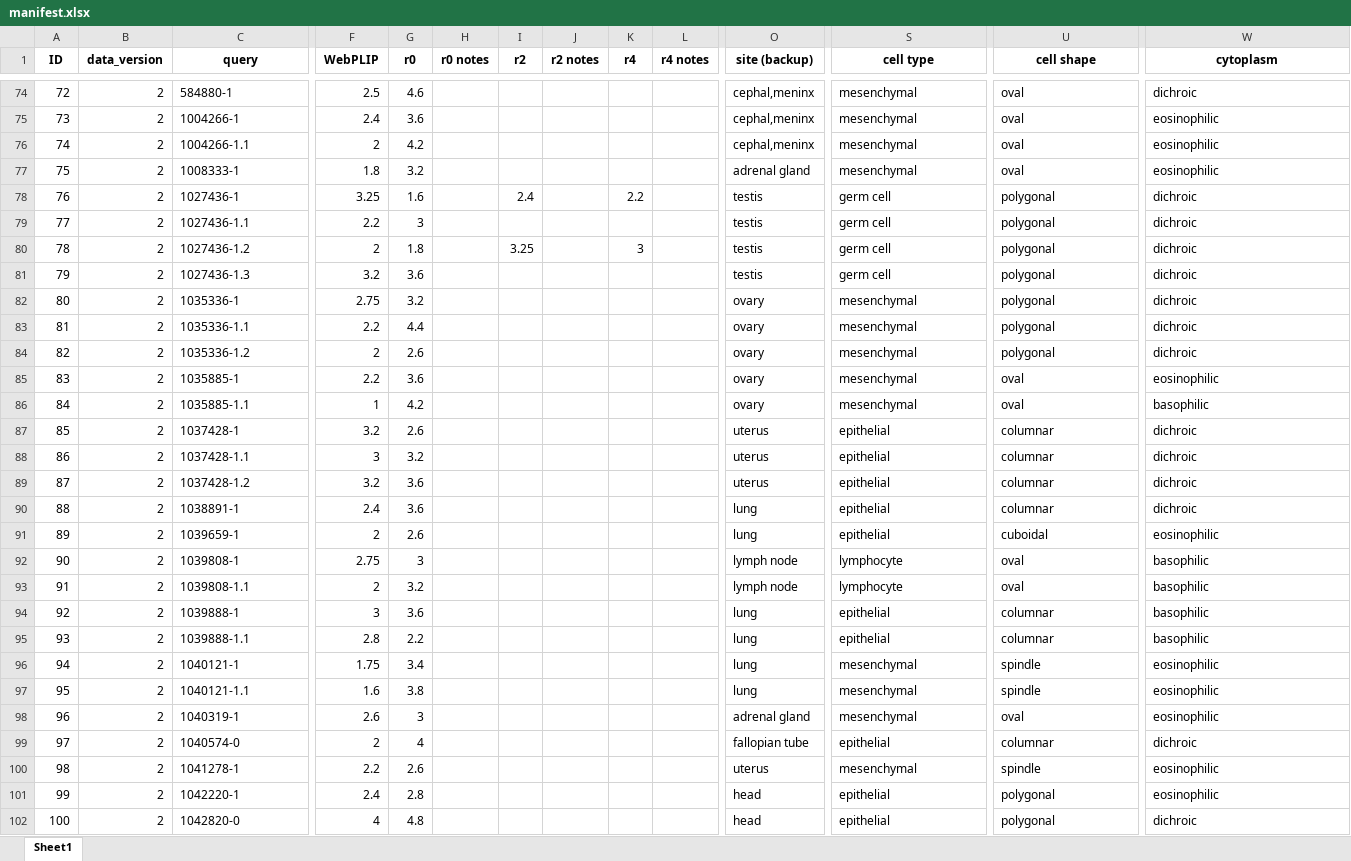
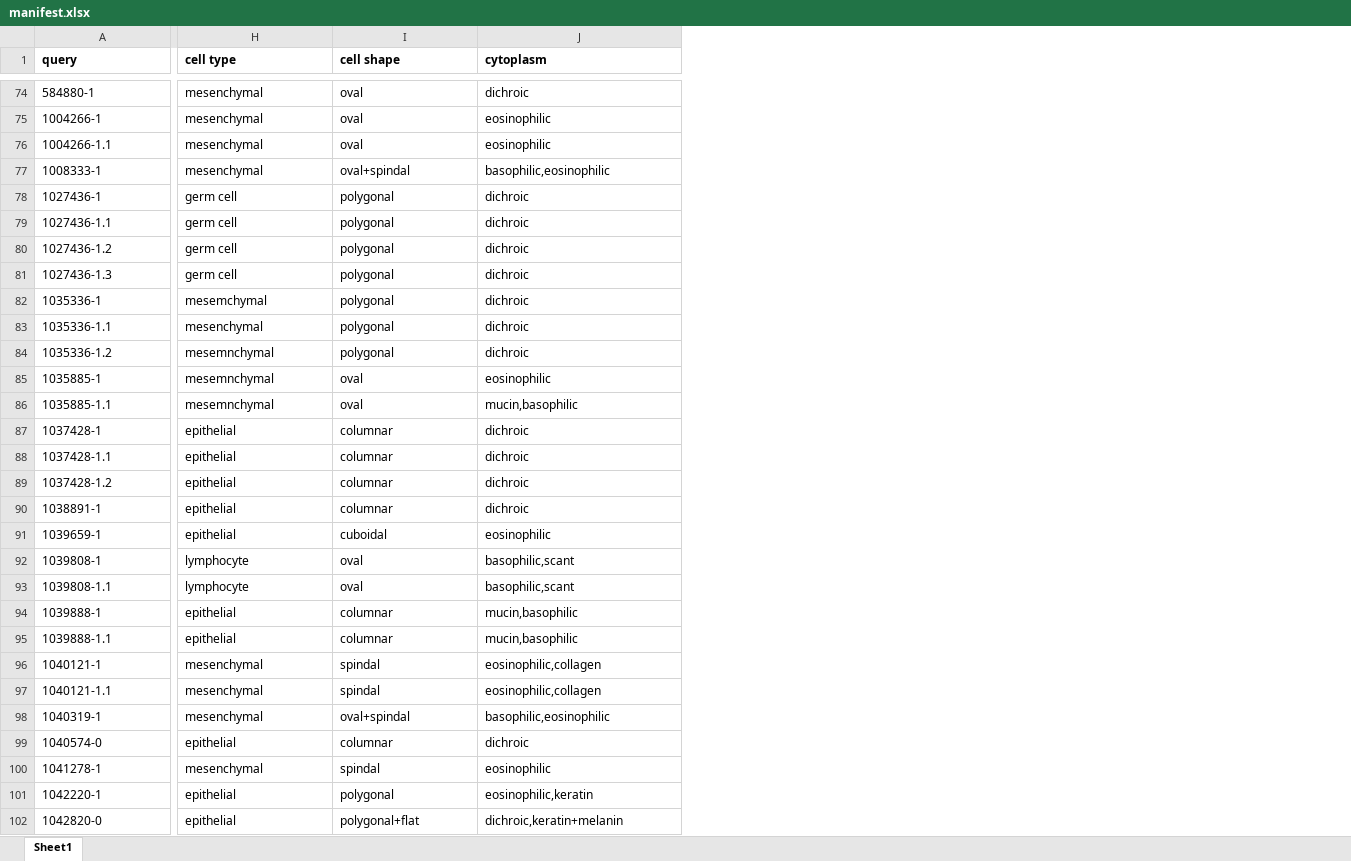
Before and after one commit to data2intelligence/HERE101, an Excel workbook: manifest.xlsx, sheet Sheet1, drawn as a sheet; only a part is shown, gaps mark what is left out; values as stored, in another font and other column widths than the file's, no borders; removed rows and columns are numbered as before the commit, all else as after; the diff covers the shown part only; the diff names each change by its address in the sheet, - before the commit and + after, or states it on an @@ line.

```diff
--- a/manifest.xlsx (sheet Sheet1)
+++ b/manifest.xlsx (sheet Sheet1)
-column A (ID), rows 74-102: 72 | 73 | 74 | 75 | 76 | 77 | 78 | 79 | 80 | 81 | 82 | 83 | 84 | 85 | 86 | 87 | 88 | 89 | 90 | 91 | 92 | 93 | 94 | 95 | 96 | 97 | 98 | 99 | 100
-column B (data_version), rows 74-102: all 2
-column F (WebPLIP), rows 74-102: 2.5 | 2.4 | 2 | 1.8 | 3.25 | 2.2 | 2 | 3.2 | 2.75 | 2.2 | 2 | 2.2 | 1 | 3.2 | 3 | 3.2 | 2.4 | 2 | 2.75 | 2 | 3 | 2.8 | 1.75 | 1.6 | 2.6 | 2 | 2.2 | 2.4 | 4
-column G (r0), rows 74-102: 4.6 | 3.6 | 4.2 | 3.2 | 1.6 | 3 | 1.8 | 3.6 | 3.2 | 4.4 | 2.6 | 3.6 | 4.2 | 2.6 | 3.2 | 3.6 | 3.6 | 2.6 | 3 | 3.2 | 3.6 | 2.2 | 3.4 | 3.8 | 3 | 4 | 2.6 | 2.8 | 4.8
-column H (r0 notes), empty
-column I (r2), rows 78-80: 2.4 |  | 3.25
-column J (r2 notes), empty
-column K (r4), rows 78-80: 2.2 |  | 3
-column L (r4 notes), empty
-column O (site (backup)), rows 74-102: cephal,meninx | cephal,meninx | cephal,meninx | adrenal gland | testis | testis | testis | testis | ovary | ovary | ovary | ovary | ovary | uterus | uterus | uterus | lung | lung | lymph node | lymph node | lung | lung | lung | lung | adrenal gland | fallopian tube | uterus | head | head
-A1 alignment: center
+A1 alignment: left
-H1 alignment: center
+H1 alignment: left
-I1 alignment: center
+I1 alignment: left
-J1 alignment: center
+J1 alignment: left
-I77 (cell shape): oval
+I77 (cell shape): oval+spindal
-J77 (cytoplasm): eosinophilic
+J77 (cytoplasm): basophilic,eosinophilic
-H82 (cell type): mesenchymal
+H82 (cell type): mesemchymal
-H84:H86 (cell type): mesenchymal
+H84:H86 (cell type): mesemnchymal
-J86 (cytoplasm): basophilic
+J86 (cytoplasm): mucin,basophilic
-J92:J93 (cytoplasm): basophilic
+J92:J93 (cytoplasm): basophilic,scant
-J94:J95 (cytoplasm): basophilic
+J94:J95 (cytoplasm): mucin,basophilic
-I96:I97 (cell shape): spindle
+I96:I97 (cell shape): spindal
-J96:J97 (cytoplasm): eosinophilic
+J96:J97 (cytoplasm): eosinophilic,collagen
-I98 (cell shape): oval
+I98 (cell shape): oval+spindal
-J98 (cytoplasm): eosinophilic
+J98 (cytoplasm): basophilic,eosinophilic
-I100 (cell shape): spindle
+I100 (cell shape): spindal
-J101 (cytoplasm): eosinophilic
+J101 (cytoplasm): eosinophilic,keratin
-I102 (cell shape): polygonal
+I102 (cell shape): polygonal+flat
-J102 (cytoplasm): dichroic
+J102 (cytoplasm): dichroic,keratin+melanin
```
Also changed, not shown: 5 removed columns, 35 edited cells and cell formats elsewhere in this sheet, 1 other file.
